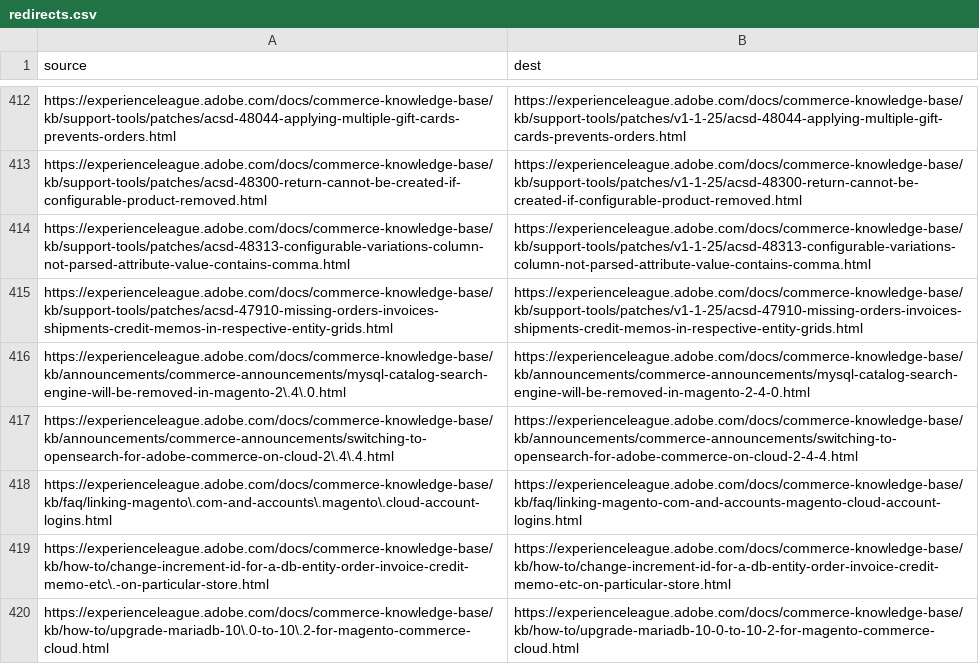
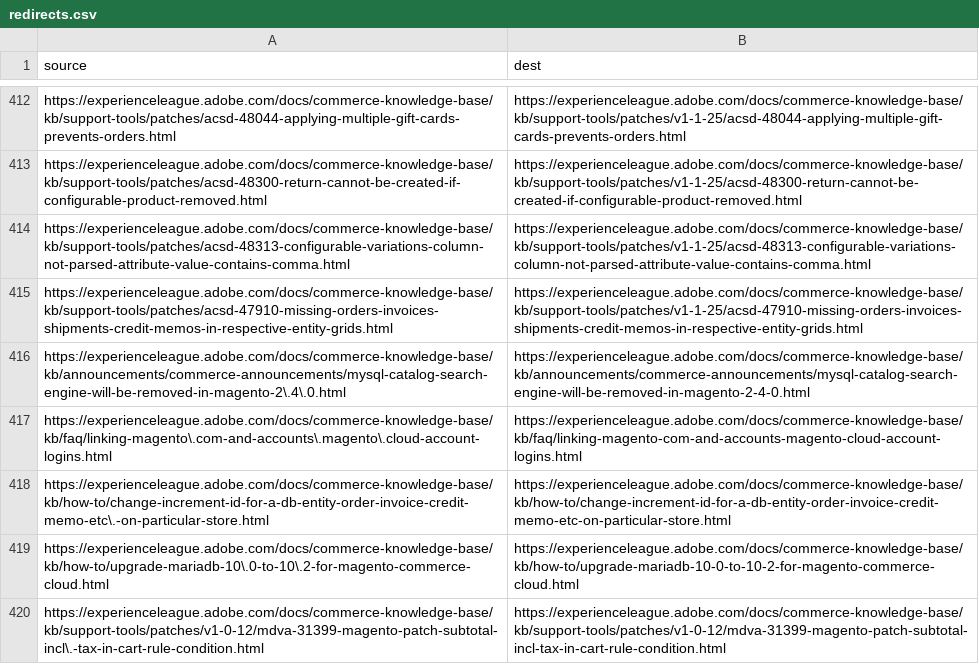
Before and after one commit to AdobeDocs/commerce-knowledge-base.en, a CSV file: redirects.csv, drawn as a sheet; only a part is shown, gaps mark what is left out; the shorter side is filled out with more unchanged rows.

```diff
--- a/redirects.csv
+++ b/redirects.csv
@@ -416,3 +416,2 @@ https://experienceleague.adobe.com/docs/commerce-knowledge-base/kb/support-tools
 https://experienceleague.adobe.com/docs/commerce-knowledge-base/kb/announcements/commerce-announcements/mysql-catalog-search-engine-will-be-removed-in-magento-2\.4\.0.html,https://experienceleague.adobe.com/docs/commerce-knowledge-base/kb/announcements/commerce-announcements/mysql-catalog-search-engine-will-be-removed-in-magento-2-4-0.html
-https://experienceleague.adobe.com/docs/commerce-knowledge-base/kb/announcements/commerce-announcements/switching-to-opensearch-for-adobe-commerce-on-cloud-2\.4\.4.html,https://experienceleague.adobe.com/docs/commerce-knowledge-base/kb/announcements/commerce-announcements/switching-to-opensearch-for-adobe-commerce-on-cloud-2-4-4.html
 https://experienceleague.adobe.com/docs/commerce-knowledge-base/kb/faq/linking-magento\.com-and-accounts\.magento\.cloud-account-logins.html,https://experienceleague.adobe.com/docs/commerce-knowledge-base/kb/faq/linking-magento-com-and-accounts-magento-cloud-account-logins.html
```
Also changed, not shown: 2 other files.
